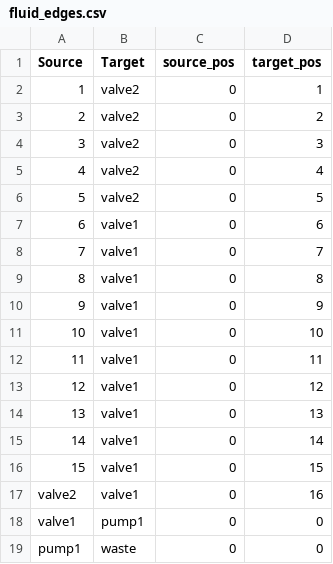
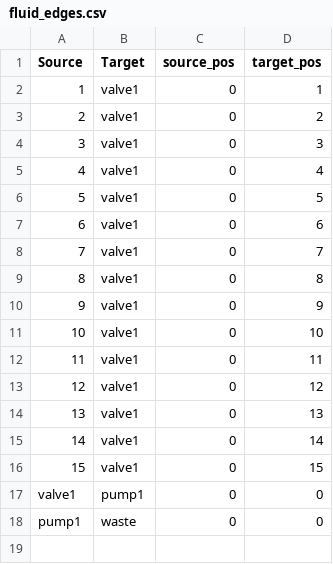
Before and after one commit to noor01/gabeen, a CSV file: protocols/Pepper-ONI_v1-001/MERFISH_20_bit/fluid_edges.csv (was protocols/squidward/MERFISH_20_bit/fluid_edges.csv), drawn as a sheet.

```diff
--- a/protocols/squidward/MERFISH_20_bit/fluid_edges.csv
+++ b/protocols/Pepper-ONI_v1-001/MERFISH_20_bit/fluid_edges.csv
@@ -1,7 +1,7 @@
 Source,Target,source_pos,target_pos
-1,valve2,0,1
-2,valve2,0,2
-3,valve2,0,3
-4,valve2,0,4
-5,valve2,0,5
+1,valve1,0,1
+2,valve1,0,2
+3,valve1,0,3
+4,valve1,0,4
+5,valve1,0,5
 6,valve1,0,6
@@ -16,3 +16,2 @@ Source,Target,source_pos,target_pos
 15,valve1,0,15
-valve2,valve1,0,16
 valve1,pump1,0,0
```
Also changed, not shown: 19 other files.
